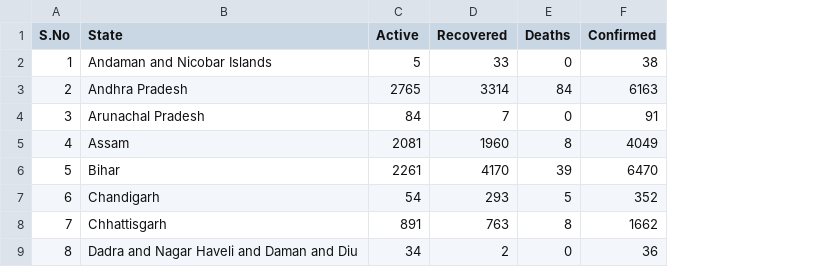
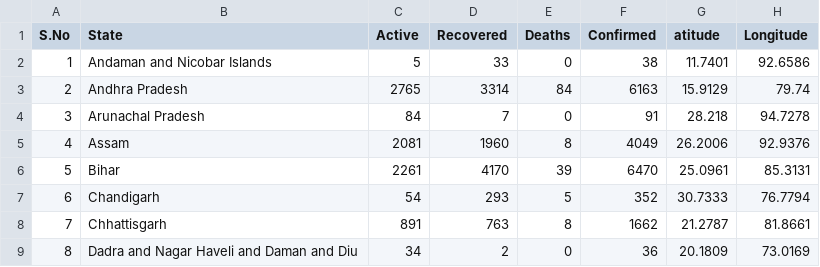
Before and after one commit to chandravathichellu/covid-19-data, a CSV file: india_15062020.csv, drawn as a sheet; only a part is shown; the diff names each change by its address in the sheet, - before the commit and + after, or states it on an @@ line.

Commit message:
Add files via upload

```diff
--- a/india_15062020.csv
+++ b/india_15062020.csv
+column G (atitude), rows 2-9: 11.7401 | 15.9129 | 28.218 | 26.2006 | 25.0961 | 30.7333 | 21.2787 | 20.1809
+column H (Longitude), rows 2-9: 92.6586 | 79.74 | 94.7278 | 92.9376 | 85.3131 | 76.7794 | 81.8661 | 73.0169
```
